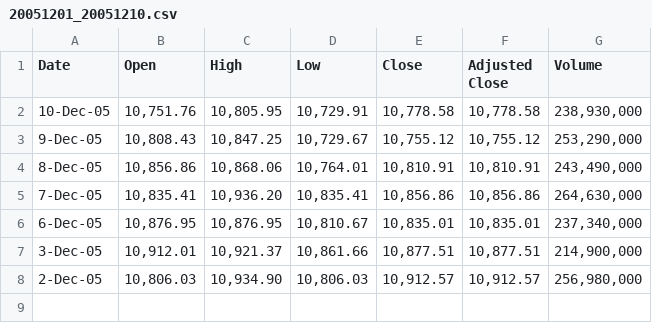
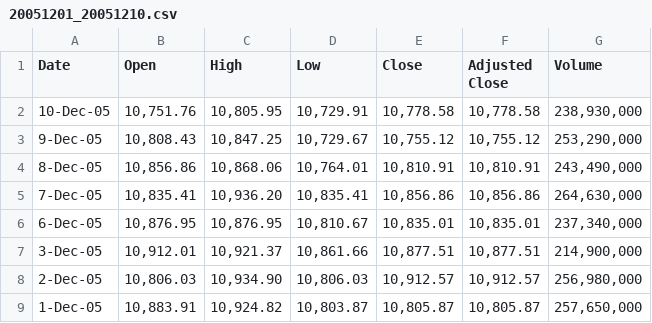
Before and after one commit to test99500/Python, a CSV file: Python Machine Learning by Example/Chapter7 - Regression/20051201_20051210.csv, drawn as a sheet; the diff names each change by its address in the sheet, - before the commit and + after, or states it on an @@ line.

```diff
--- a/Python Machine Learning by Example/Chapter7 - Regression/20051201_20051210.csv
+++ b/Python Machine Learning by Example/Chapter7 - Regression/20051201_20051210.csv
+row 9: 1-Dec-05 | 10,883.91 | 10,924.82 | 10,803.87 | 10,805.87 | 10,805.87 | 257,650,000
```
Also changed, not shown: 1 other file.
